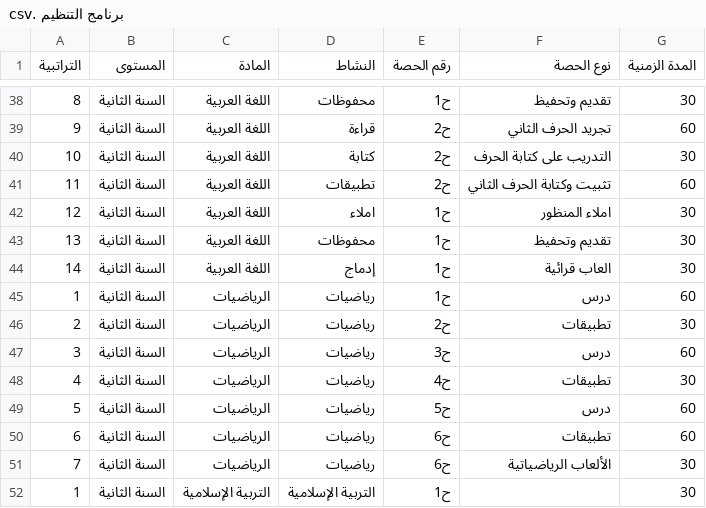
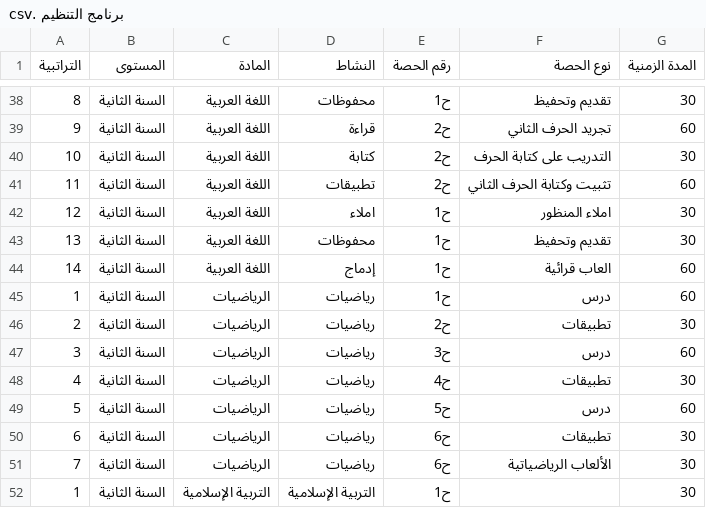
Before and after one commit to hamzaamrane83-prog/school-data, a CSV file: برنامج التنظيم .csv, drawn as a sheet; only a part is shown, gaps mark what is left out.

Commit message:
Update برنامج التنظيم .csv

```diff
--- a/برنامج التنظيم .csv
+++ b/برنامج التنظيم .csv
@@ -43,3 +43,3 @@
 13	السنة الثانية	اللغة العربية 	محفوظات	ح1 	تقديم وتحفيظ	30
-14	السنة الثانية	اللغة العربية 	إدماج	ح1 	العاب قرائية 	30
+14	السنة الثانية	اللغة العربية 	إدماج	ح1 	العاب قرائية 	60
 1	السنة الثانية	الرياضيات	رياضيات 	ح1	درس	60
@@ -49,3 +49,3 @@
 5	السنة الثانية	الرياضيات	رياضيات 	ح5	درس	60
-6	السنة الثانية	الرياضيات	رياضيات 	ح6	تطبيقات	60
+6	السنة الثانية	الرياضيات	رياضيات 	ح6	تطبيقات	30
 7	السنة الثانية	الرياضيات	رياضيات 	ح6	الألعاب الرياضياتية	30
```
